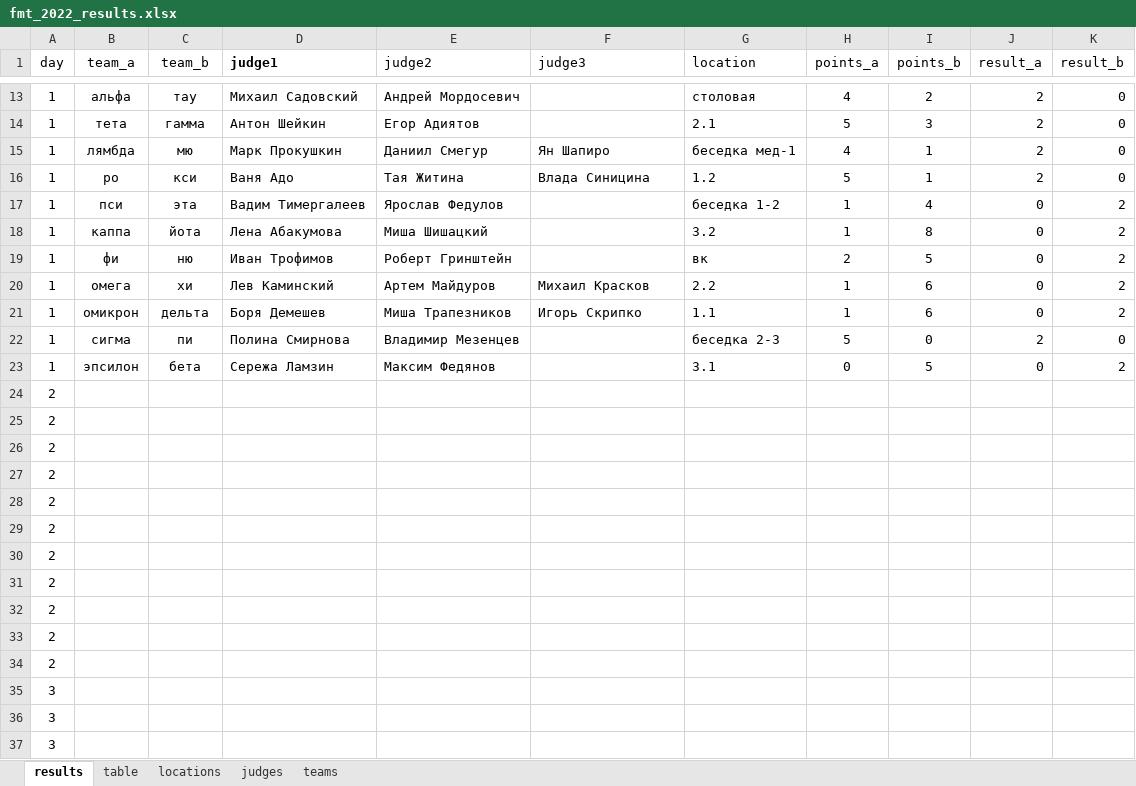
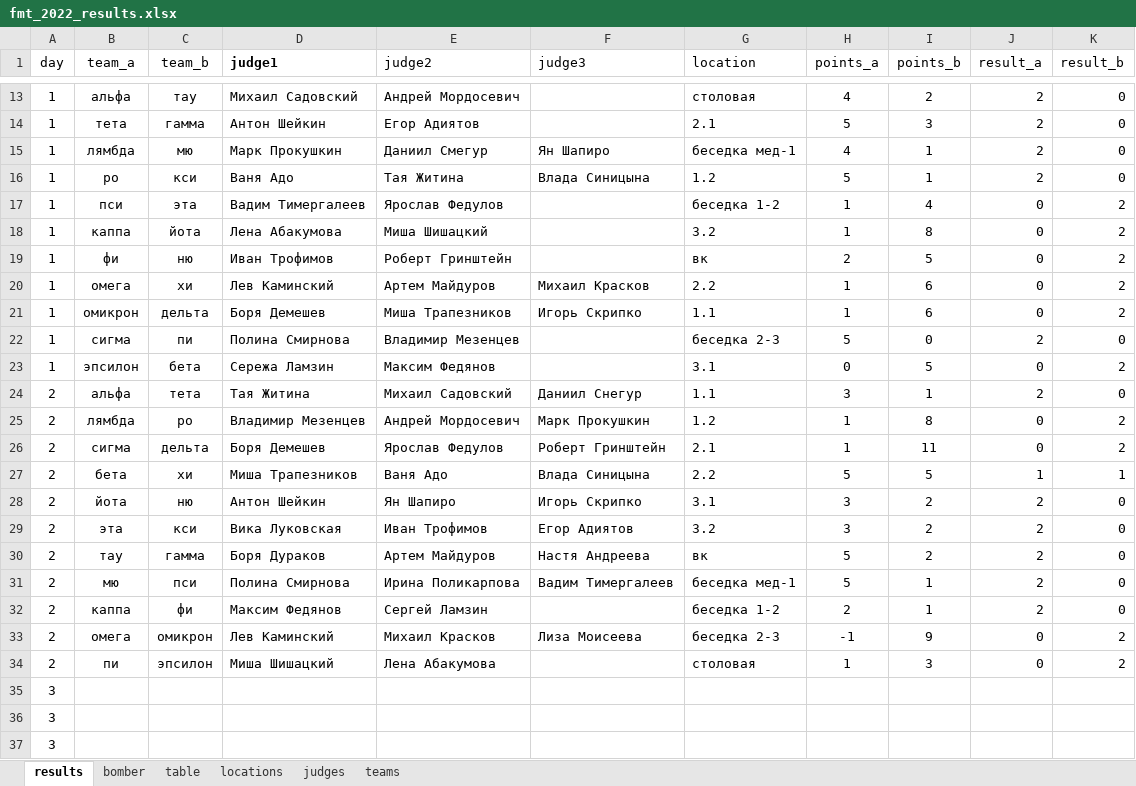
Before and after one commit to klsh-ntn/2022_fmt, an Excel workbook: fmt_2022_results.xlsx, sheet results, drawn as a sheet; only a part is shown, gaps mark what is left out; values as stored, in another font and other column widths than the file's, no borders; removed rows and columns are numbered as before the commit, all else as after; the diff names each change by its address in the sheet, - before the commit and + after, or states it on an @@ line.

```diff
--- a/fmt_2022_results.xlsx (sheet results)
+++ b/fmt_2022_results.xlsx (sheet results)
+sheet tab: bomber
-F16 (judge3): Влада Синицина
+F16 (judge3): Влада Синицына
-row 24: 2
-row 25: 2
-row 26: 2
-row 27: 2
-row 28: 2
-row 29: 2
-row 30: 2
-row 31: 2
-row 32: 2
-row 33: 2
-row 34: 2
+row 24: 2 | альфа | тета | Тая Житина | Михаил Садовский | Даниил Снегур | 1.1 | 3 | 1 | 2 | 0
+row 25: 2 | лямбда | ро | Владимир Мезенцев | Андрей Мордосевич | Марк Прокушкин | 1.2 | 1 | 8 | 0 | 2
+row 26: 2 | сигма | дельта | Боря Демешев | Ярослав Федулов | Роберт Гринштейн | 2.1 | 1 | 11 | 0 | 2
+row 27: 2 | бета | хи | Миша Трапезников | Ваня Адо | Влада Синицына | 2.2 | 5 | 5 | 1 | 1
+row 28: 2 | йота | ню | Антон Шейкин | Ян Шапиро | Игорь Скрипко | 3.1 | 3 | 2 | 2 | 0
+row 29: 2 | эта | кси | Вика Луковская | Иван Трофимов | Егор Адиятов | 3.2 | 3 | 2 | 2 | 0
+row 30: 2 | тау | гамма | Боря Дураков | Артем Майдуров | Настя Андреева | вк | 5 | 2 | 2 | 0
+row 31: 2 | мю | пси | Полина Смирнова | Ирина Поликарпова | Вадим Тимергалеев | беседка мед-1 | 5 | 1 | 2 | 0
+row 32: 2 | каппа | фи | Максим Федянов | Сергей Ламзин |  | беседка 1-2 | 2 | 1 | 2 | 0
+row 33: 2 | омега | омикрон | Лев Каминский | Михаил Красков | Лиза Моисеева | беседка 2-3 | -1 | 9 | 0 | 2
+row 34: 2 | пи | эпсилон | Миша Шишацкий | Лена Абакумова |  | столовая | 1 | 3 | 0 | 2
```
Also changed, not shown: sheet table, sheet locations, 4 other files.
